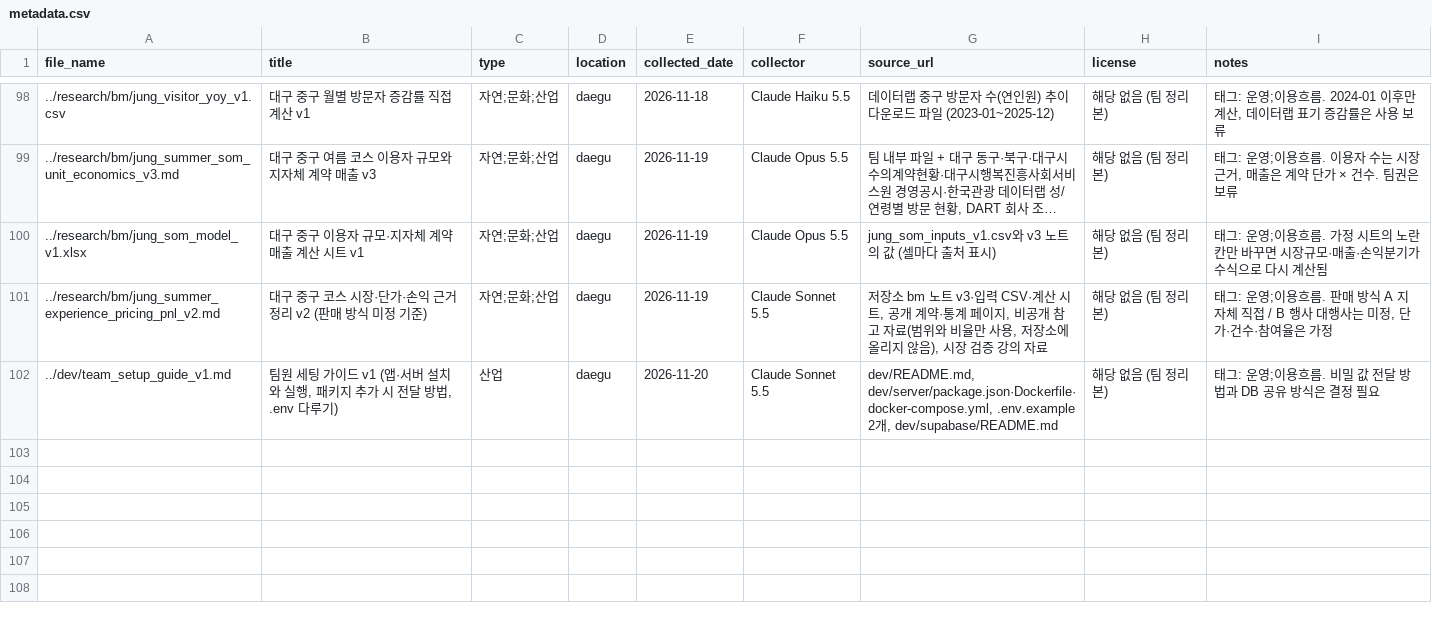
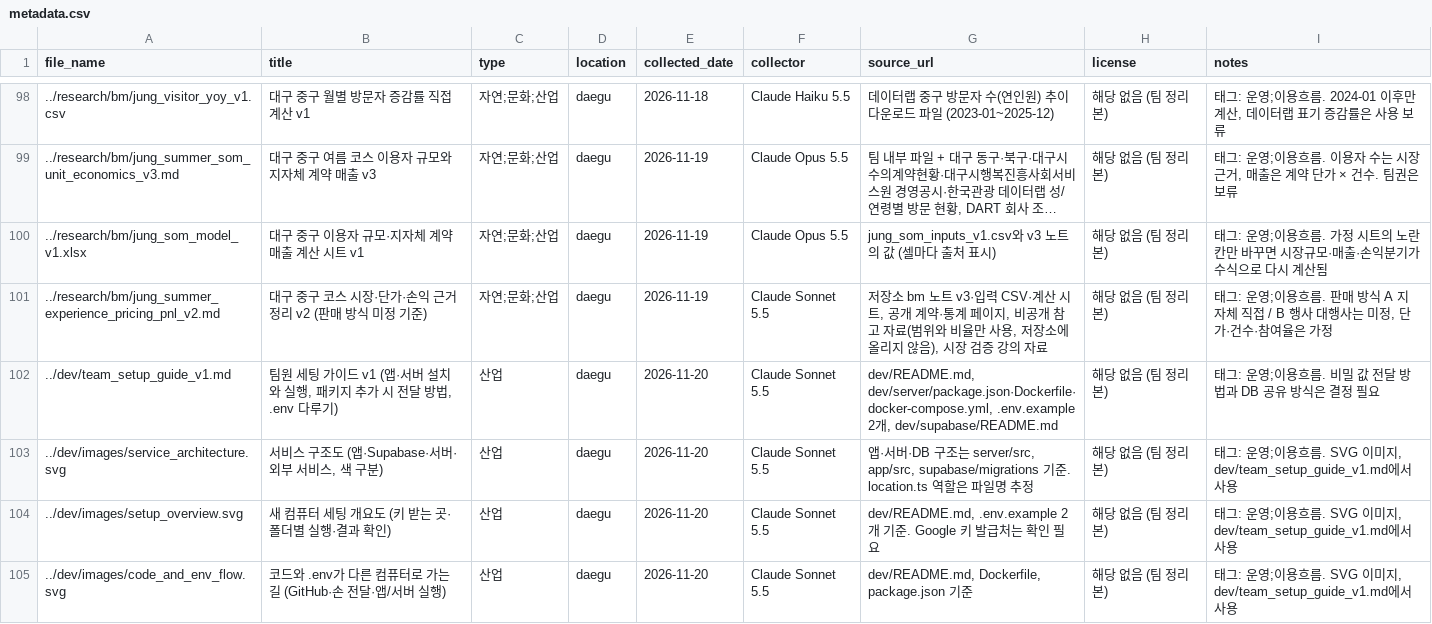
Before and after one commit to k-1026/TREAGENT, a CSV file: archive/metadata.csv, drawn as a sheet; only a part is shown, gaps mark what is left out; long unchanged cells end in ….

```diff
--- a/archive/metadata.csv
+++ b/archive/metadata.csv
@@ -102 +102,4 @@ file_name,title,type,location,collected_date,collector,source_url,license,notes
 "../dev/team_setup_guide_v1.md","팀원 세팅 가이드 v1 (앱·서버 설치와 실행, 패키지 추가 시 전달 방법, .env 다루기)","산업","daegu","2026-11-20","Claude Sonnet 5.5","dev/README.md, dev/server/package.json·Dockerfile·docker-compose.yml, .env.example 2개, dev/supabase/README.md","해당 없음 (팀 정리본)","태그: 운영;이용흐름. 비밀 값 전달 방법과 DB 공유 방식은 결정 필요"
+"../dev/images/service_architecture.svg","서비스 구조도 (앱·Supabase·서버·외부 서비스, 색 구분)","산업","daegu","2026-11-20","Claude Sonnet 5.5","앱·서버·DB 구조는 server/src, app/src, supabase/migrations 기준. location.ts 역할은 파일명 추정","해당 없음 (팀 정리본)","태그: 운영;이용흐름. SVG 이미지, dev/team_setup_guide_v1.md에서 사용"
+"../dev/images/setup_overview.svg","새 컴퓨터 세팅 개요도 (키 받는 곳·폴더별 실행·결과 확인)","산업","daegu","2026-11-20","Claude Sonnet 5.5","dev/README.md, .env.example 2개 기준. Google 키 발급처는 확인 필요","해당 없음 (팀 정리본)","태그: 운영;이용흐름. SVG 이미지, dev/team_setup_guide_v1.md에서 사용"
+"../dev/images/code_and_env_flow.svg","코드와 .env가 다른 컴퓨터로 가는 길 (GitHub·손 전달·앱/서버 실행)","산업","daegu","2026-11-20","Claude Sonnet 5.5","dev/README.md, Dockerfile, package.json 기준","해당 없음 (팀 정리본)","태그: 운영;이용흐름. SVG 이미지, dev/team_setup_guide_v1.md에서 사용"
```
Also changed, not shown: 5 other files.
